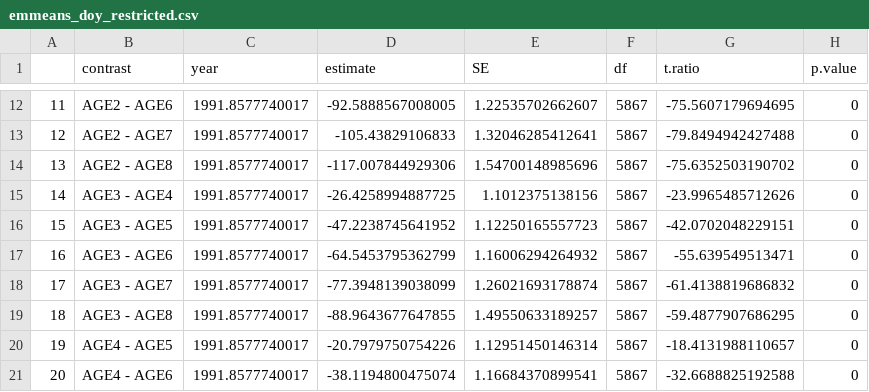
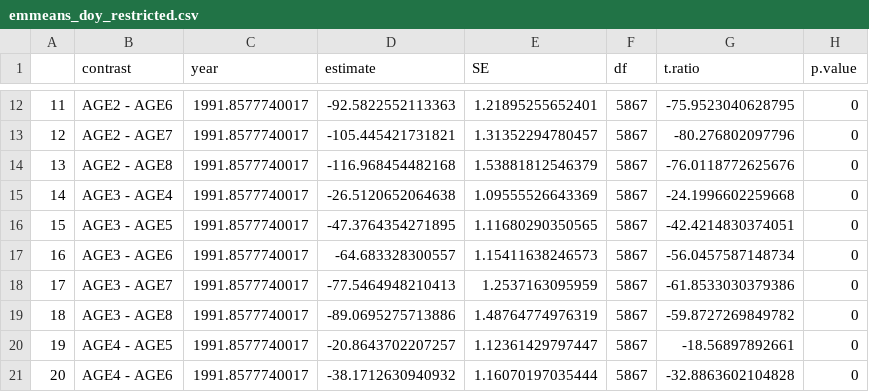
Before and after one commit to CHANGES-UM/bluegill_growth, a CSV file: Tables/emmeans_doy_restricted.csv, drawn as a sheet; only a part is shown, gaps mark what is left out; the diff covers the shown part only.

```diff
--- a/Tables/emmeans_doy_restricted.csv
+++ b/Tables/emmeans_doy_restricted.csv
@@ -12,10 +12,10 @@
-"11","AGE2 - AGE6",1991.8577740017,-92.5888567008005,1.22535702662607,5867,-75.5607179694695,0
-"12","AGE2 - AGE7",1991.8577740017,-105.43829106833,1.32046285412641,5867,-79.8494942427488,0
-"13","AGE2 - AGE8",1991.8577740017,-117.007844929306,1.54700148985696,5867,-75.6352503190702,0
-"14","AGE3 - AGE4",1991.8577740017,-26.4258994887725,1.1012375138156,5867,-23.9965485712626,0
-"15","AGE3 - AGE5",1991.8577740017,-47.2238745641952,1.12250165557723,5867,-42.0702048229151,0
-"16","AGE3 - AGE6",1991.8577740017,-64.5453795362799,1.16006294264932,5867,-55.639549513471,0
-"17","AGE3 - AGE7",1991.8577740017,-77.3948139038099,1.26021693178874,5867,-61.4138819686832,0
-"18","AGE3 - AGE8",1991.8577740017,-88.9643677647855,1.49550633189257,5867,-59.4877907686295,0
-"19","AGE4 - AGE5",1991.8577740017,-20.7979750754226,1.12951450146314,5867,-18.4131988110657,0
-"20","AGE4 - AGE6",1991.8577740017,-38.1194800475074,1.16684370899541,5867,-32.6688825192588,0
+"11","AGE2 - AGE6",1991.8577740017,-92.5822552113363,1.21895255652401,5867,-75.9523040628795,0
+"12","AGE2 - AGE7",1991.8577740017,-105.445421731821,1.31352294780457,5867,-80.276802097796,0
+"13","AGE2 - AGE8",1991.8577740017,-116.968454482168,1.53881812546379,5867,-76.0118772625676,0
+"14","AGE3 - AGE4",1991.8577740017,-26.5120652064638,1.09555526643369,5867,-24.1996602259668,0
+"15","AGE3 - AGE5",1991.8577740017,-47.3764354271895,1.11680290350565,5867,-42.4214830374051,0
+"16","AGE3 - AGE6",1991.8577740017,-64.683328300557,1.15411638246573,5867,-56.0457587148734,0
+"17","AGE3 - AGE7",1991.8577740017,-77.5464948210413,1.2537163095959,5867,-61.8533030379386,0
+"18","AGE3 - AGE8",1991.8577740017,-89.0695275713886,1.48764774976319,5867,-59.8727269849782,0
+"19","AGE4 - AGE5",1991.8577740017,-20.8643702207257,1.12361429797447,5867,-18.56897892661,0
+"20","AGE4 - AGE6",1991.8577740017,-38.1712630940932,1.16070197035444,5867,-32.8863602104828,0
```
Also changed, not shown: 55 edited cells elsewhere in this file, Tables/emmeans.csv, Tables/eta_squared.csv, 16 other files.
